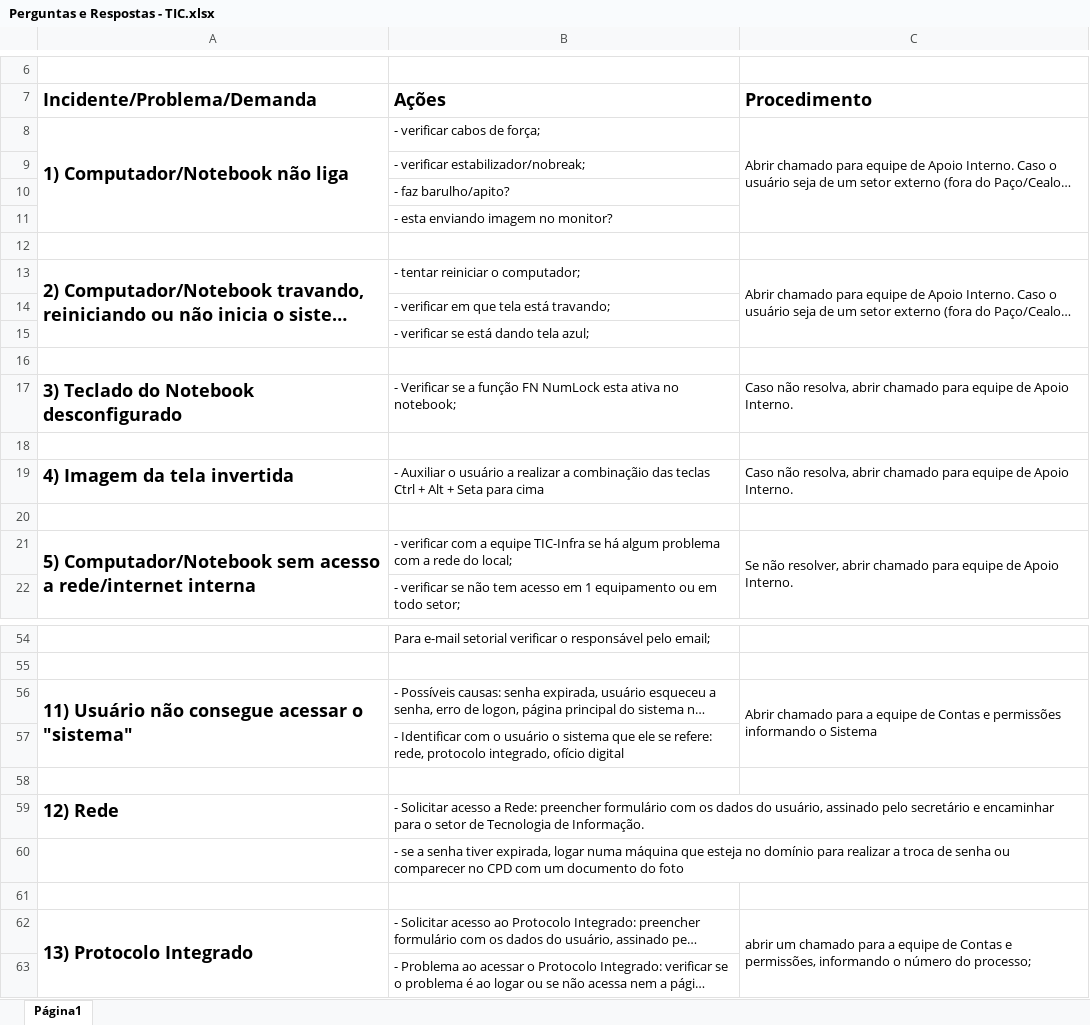
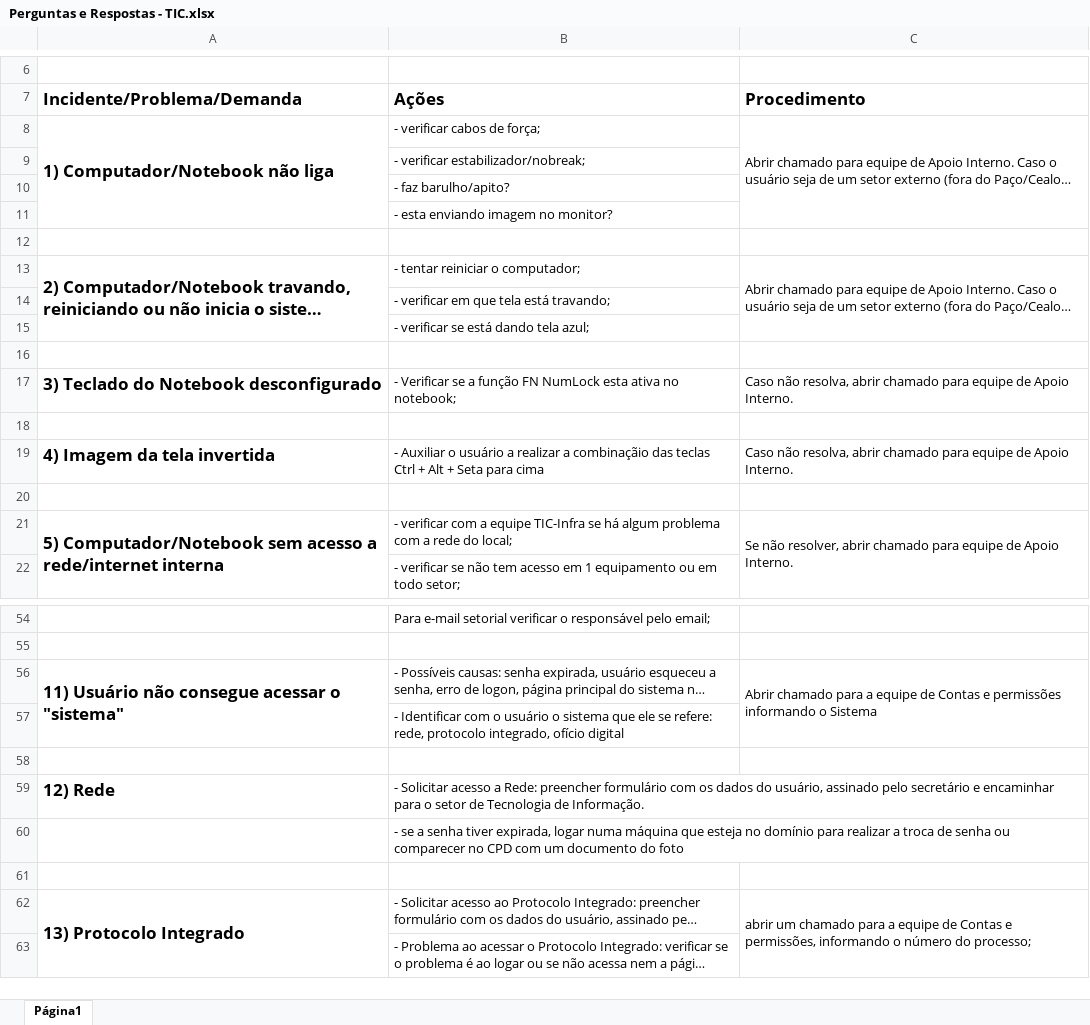
Before and after one commit to EduardoTorresSimoes/Chatbot_TCC, an Excel workbook: Perguntas e Respostas - TIC.xlsx, sheet Página1, drawn as a sheet; only a part is shown, gaps mark what is left out; long unchanged cells end in …; values as stored, in another font and other column widths than the file's, no borders; charts and pictures not drawn; the diff covers the shown part only; the diff names each change by its address in the sheet, - before the commit and + after, or states it on an @@ line.

Commit message:
Aumentando o dataset

```diff
--- a/Perguntas e Respostas - TIC.xlsx (sheet Página1)
+++ b/Perguntas e Respostas - TIC.xlsx (sheet Página1)
@@ A7:C7 text size: smaller @@
@@ A8 text size: smaller @@
@@ A13 text size: smaller @@
@@ A17 text size: smaller @@
@@ A19 text size: smaller @@
@@ A21 text size: smaller @@
@@ A56 text size: smaller @@
@@ A59 text size: smaller @@
@@ A62 text size: smaller @@
```
Also changed, not shown: cell formats elsewhere in this sheet, charts or pictures, 5 other files.
